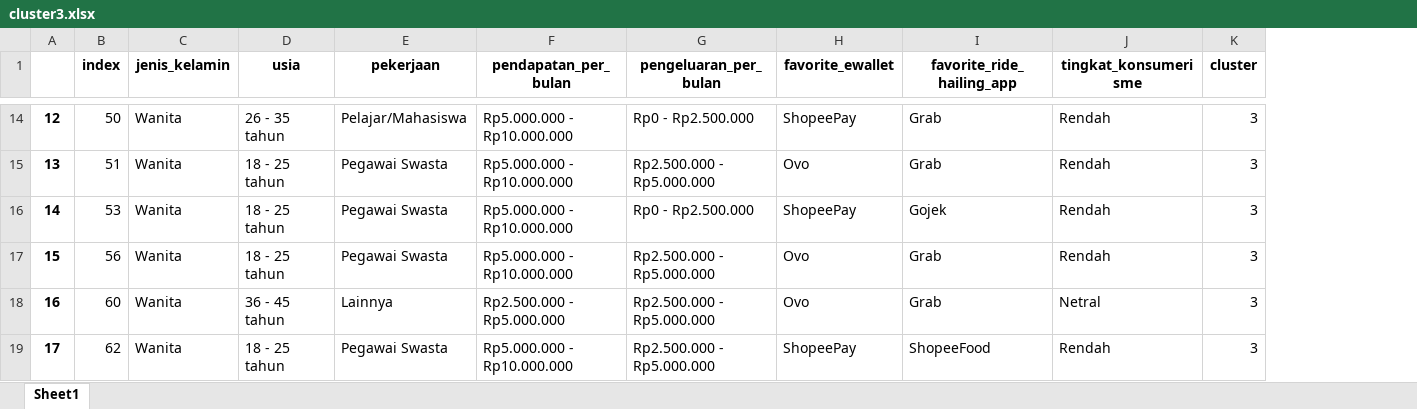
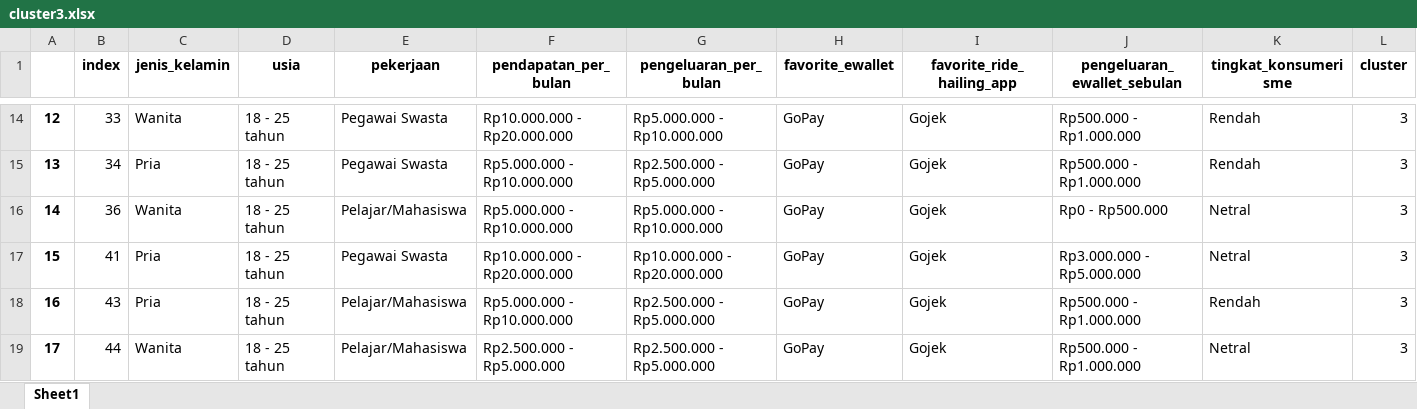
Before and after one commit to hafidhadhiet/Marketing-Management-Clustering, an Excel workbook: cluster3.xlsx, sheet Sheet1, drawn as a sheet; only a part is shown, gaps mark what is left out; values as stored, in another font and other column widths than the file's, no borders; addresses are those after the commit; the diff covers the shown part only; the diff names each change by its address in the sheet, - before the commit and + after, or states it on an @@ line.

```diff
--- a/cluster3.xlsx (sheet Sheet1)
+++ b/cluster3.xlsx (sheet Sheet1)
+column J (pengeluaran_ewallet_sebulan), rows 14-19: Rp500.000 - Rp1.000.000 | Rp500.000 - Rp1.000.000 | Rp0 - Rp500.000 | Rp3.000.000 - Rp5.000.000 | Rp500.000 - Rp1.000.000 | Rp500.000 - Rp1.000.000
-B14 (index): 50
+B14 (index): 33
-D14 (usia): 26 - 35 tahun
+D14 (usia): 18 - 25 tahun
-E14 (pekerjaan): Pelajar/Mahasiswa
+E14 (pekerjaan): Pegawai Swasta
-F14 (pendapatan_per_bulan): Rp5.000.000 - Rp10.000.000
+F14 (pendapatan_per_bulan): Rp10.000.000 - Rp20.000.000
-G14 (pengeluaran_per_bulan): Rp0 - Rp2.500.000
+G14 (pengeluaran_per_bulan): Rp5.000.000 - Rp10.000.000
-H14 (favorite_ewallet): ShopeePay
+H14 (favorite_ewallet): GoPay
-I14:I15 (favorite_ride_hailing_app): Grab
+I14:I15 (favorite_ride_hailing_app): Gojek
-B15 (index): 51
+B15 (index): 34
-C15 (jenis_kelamin): Wanita
+C15 (jenis_kelamin): Pria
-H15 (favorite_ewallet): Ovo
+H15 (favorite_ewallet): GoPay
-B16 (index): 53
+B16 (index): 36
-E16 (pekerjaan): Pegawai Swasta
+E16 (pekerjaan): Pelajar/Mahasiswa
-G16 (pengeluaran_per_bulan): Rp0 - Rp2.500.000
+G16 (pengeluaran_per_bulan): Rp5.000.000 - Rp10.000.000
-H16 (favorite_ewallet): ShopeePay
+H16 (favorite_ewallet): GoPay
-K16:K17 (tingkat_konsumerisme): Rendah
+K16:K17 (tingkat_konsumerisme): Netral
-B17 (index): 56
+B17 (index): 41
-C17:C18 (jenis_kelamin): Wanita
+C17:C18 (jenis_kelamin): Pria
-F17 (pendapatan_per_bulan): Rp5.000.000 - Rp10.000.000
+F17 (pendapatan_per_bulan): Rp10.000.000 - Rp20.000.000
-G17 (pengeluaran_per_bulan): Rp2.500.000 - Rp5.000.000
+G17 (pengeluaran_per_bulan): Rp10.000.000 - Rp20.000.000
-H17:H18 (favorite_ewallet): Ovo
+H17:H18 (favorite_ewallet): GoPay
-I17:I18 (favorite_ride_hailing_app): Grab
+I17:I18 (favorite_ride_hailing_app): Gojek
-B18 (index): 60
+B18 (index): 43
-D18 (usia): 36 - 45 tahun
+D18 (usia): 18 - 25 tahun
-E18 (pekerjaan): Lainnya
+E18 (pekerjaan): Pelajar/Mahasiswa
-F18 (pendapatan_per_bulan): Rp2.500.000 - Rp5.000.000
+F18 (pendapatan_per_bulan): Rp5.000.000 - Rp10.000.000
-K18 (tingkat_konsumerisme): Netral
+K18 (tingkat_konsumerisme): Rendah
-B19 (index): 62
+B19 (index): 44
-E19 (pekerjaan): Pegawai Swasta
+E19 (pekerjaan): Pelajar/Mahasiswa
-F19 (pendapatan_per_bulan): Rp5.000.000 - Rp10.000.000
+F19 (pendapatan_per_bulan): Rp2.500.000 - Rp5.000.000
-H19 (favorite_ewallet): ShopeePay
+H19 (favorite_ewallet): GoPay
-I19 (favorite_ride_hailing_app): ShopeeFood
+I19 (favorite_ride_hailing_app): Gojek
-K19 (tingkat_konsumerisme): Rendah
+K19 (tingkat_konsumerisme): Netral
```
Also changed, not shown: 161 edited cells elsewhere in this sheet, cluster1.xlsx, cluster2.xlsx, 31 other files.
